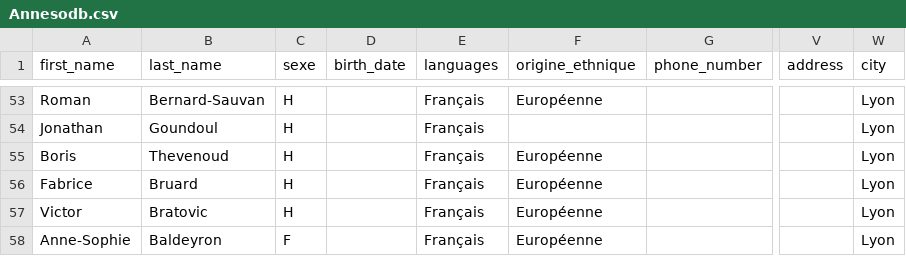
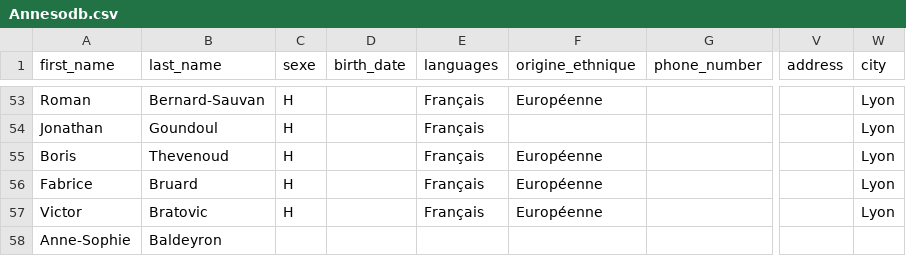
Before and after one commit to LyndaMER/the-right-one, a CSV file: db/Annesodb.csv, drawn as a sheet; only a part is shown, gaps mark what is left out; the diff names each change by its address in the sheet, - before the commit and + after, or states it on an @@ line.

```diff
--- a/db/Annesodb.csv
+++ b/db/Annesodb.csv
-C58 (sexe): F
+C58 (sexe): (empty)
-E58 (languages): Français
+E58 (languages): (empty)
-F58 (origine_ethnique): Européenne
+F58 (origine_ethnique): (empty)
-W58 (city): Lyon
+W58 (city): (empty)
```
Also changed, not shown: 4 other files.
